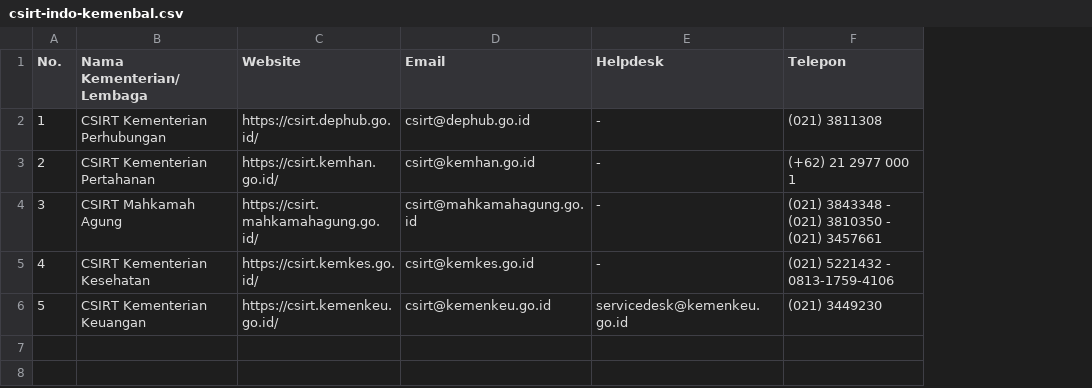
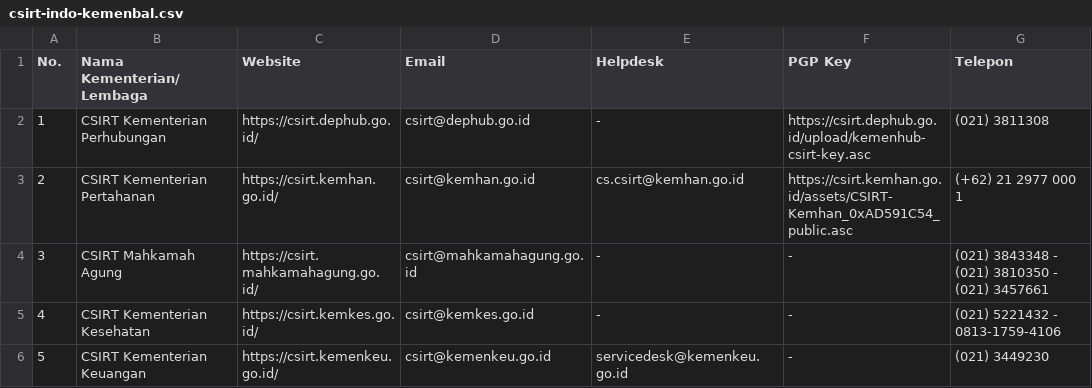
Before and after one commit to atoz-chevara/csirt-indo-gov, a CSV file: csirt-indo-kemenbal.csv, drawn as a sheet; only a part is shown; the diff names each change by its address in the sheet, - before the commit and + after, or states it on an @@ line.

Commit message:
Update csirt-indo-kemenbal.csv

```diff
--- a/csirt-indo-kemenbal.csv
+++ b/csirt-indo-kemenbal.csv
+column F (PGP Key), rows 2-6: https://csirt.dephub.go.id/upload/kemenhub-csirt-key.asc | https://csirt.kemhan.go.id/assets/CSIRT-Kemhan_0xAD591C54_public.asc | - | - | -
-E3 (Helpdesk): -
+E3 (Helpdesk): cs.csirt@kemhan.go.id
```
